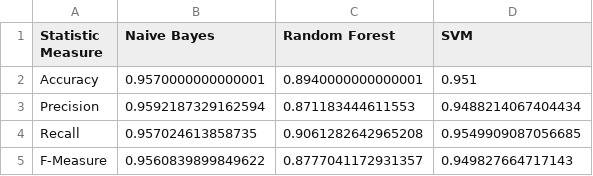
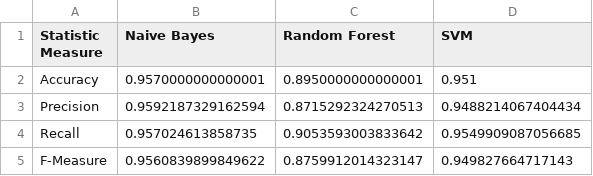
Before and after one commit to YolandaKok/data-mining, a CSV file: 10-fold/EvaluationMetric_10fold.csv, drawn as a sheet.

```diff
--- a/10-fold/EvaluationMetric_10fold.csv
+++ b/10-fold/EvaluationMetric_10fold.csv
@@ -1,5 +1,5 @@
 Statistic Measure	Naive Bayes	Random Forest	SVM
-Accuracy	0.9570000000000001	0.8940000000000001	0.951
-Precision	0.9592187329162594	0.871183444611553	0.9488214067404434
-Recall	0.957024613858735	0.9061282642965208	0.9549909087056685
-F-Measure	0.9560839899849622	0.8777041172931357	0.949827664717143
+Accuracy	0.9570000000000001	0.8950000000000001	0.951
+Precision	0.9592187329162594	0.8715292324270513	0.9488214067404434
+Recall	0.957024613858735	0.9053593003833642	0.9549909087056685
+F-Measure	0.9560839899849622	0.8759912014323147	0.949827664717143
```
Also changed, not shown: 3 other files.
